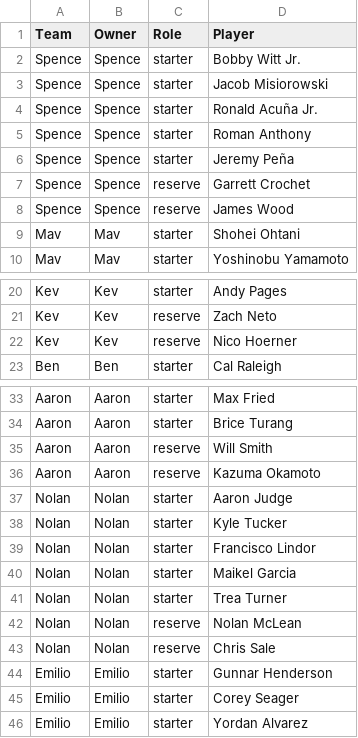
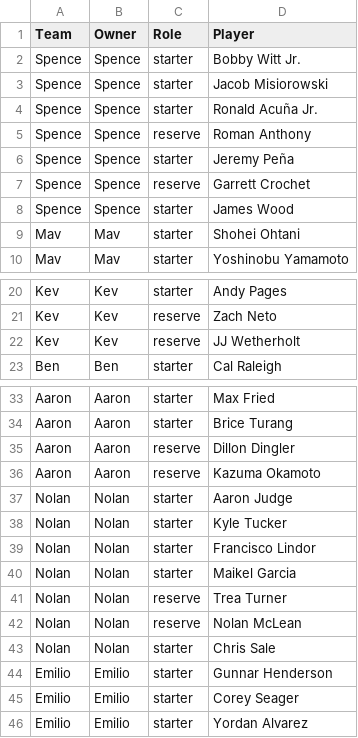
Before and after one commit to NolanMcD/WARLeague, a CSV file: teams.csv, drawn as a sheet; only a part is shown, gaps mark what is left out.

Commit message:
Big transaction data update

```diff
--- a/teams.csv
+++ b/teams.csv
@@ -4,6 +4,6 @@ Spence,Spence,starter,Jacob Misiorowski
 Spence,Spence,starter,Ronald Acuña Jr.
-Spence,Spence,starter,Roman Anthony
+Spence,Spence,reserve,Roman Anthony
 Spence,Spence,starter,Jeremy Peña
 Spence,Spence,reserve,Garrett Crochet
-Spence,Spence,reserve,James Wood
+Spence,Spence,starter,James Wood
 Mav,Mav,starter,Shohei Ohtani
@@ -21,3 +21,3 @@ Kev,Kev,starter,Andy Pages
 Kev,Kev,reserve,Zach Neto
-Kev,Kev,reserve,Nico Hoerner
+Kev,Kev,reserve,JJ Wetherholt
 Ben,Ben,starter,Cal Raleigh
@@ -34,3 +34,3 @@ Aaron,Aaron,starter,Max Fried
 Aaron,Aaron,starter,Brice Turang
-Aaron,Aaron,reserve,Will Smith
+Aaron,Aaron,reserve,Dillon Dingler
 Aaron,Aaron,reserve,Kazuma Okamoto
@@ -40,5 +40,5 @@ Nolan,Nolan,starter,Francisco Lindor
 Nolan,Nolan,starter,Maikel Garcia
-Nolan,Nolan,starter,Trea Turner
+Nolan,Nolan,reserve,Trea Turner
 Nolan,Nolan,reserve,Nolan McLean
-Nolan,Nolan,reserve,Chris Sale
+Nolan,Nolan,starter,Chris Sale
 Emilio,Emilio,starter,Gunnar Henderson
```
Also changed, not shown: 2 other files.
